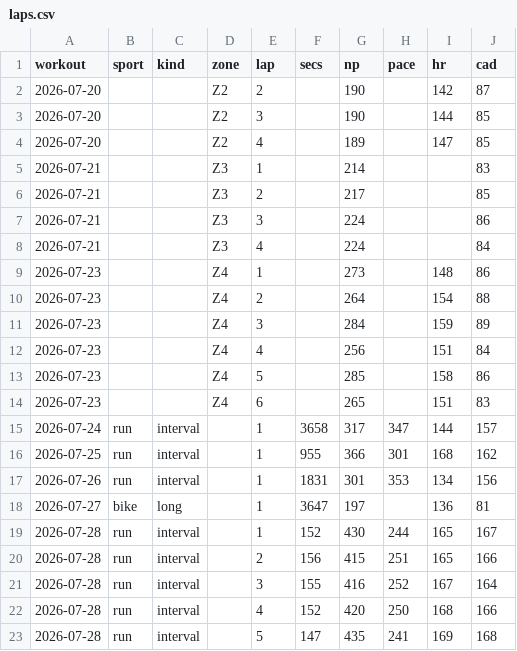
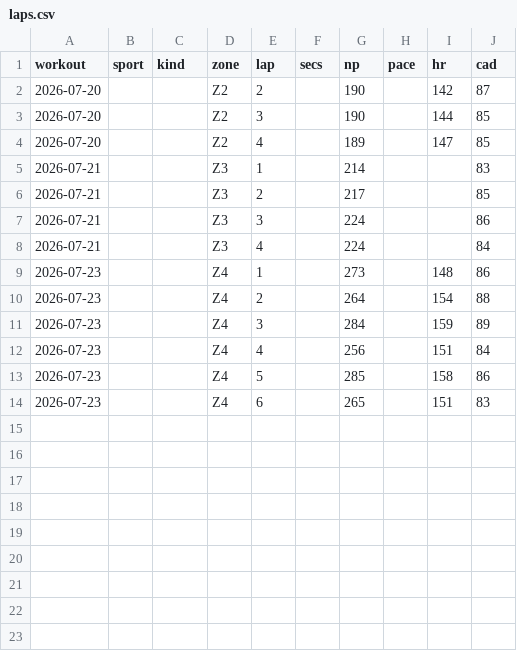
Before and after one commit to assafaftaf/workout-analyses, a CSV file: laps.csv, drawn as a sheet; the diff names each change by its address in the sheet, - before the commit and + after, or states it on an @@ line.

```diff
--- a/laps.csv
+++ b/laps.csv
-row 15: 2026-07-24 | run | interval |  | 1 | 3658 | 317 | 347 | 144 | 157
-row 16: 2026-07-25 | run | interval |  | 1 | 955 | 366 | 301 | 168 | 162
-row 17: 2026-07-26 | run | interval |  | 1 | 1831 | 301 | 353 | 134 | 156
-row 18: 2026-07-27 | bike | long |  | 1 | 3647 | 197 |  | 136 | 81
-row 19: 2026-07-28 | run | interval |  | 1 | 152 | 430 | 244 | 165 | 167
-row 20: 2026-07-28 | run | interval |  | 2 | 156 | 415 | 251 | 165 | 166
-row 21: 2026-07-28 | run | interval |  | 3 | 155 | 416 | 252 | 167 | 164
-row 22: 2026-07-28 | run | interval |  | 4 | 152 | 420 | 250 | 168 | 166
-row 23: 2026-07-28 | run | interval |  | 5 | 147 | 435 | 241 | 169 | 168
```
